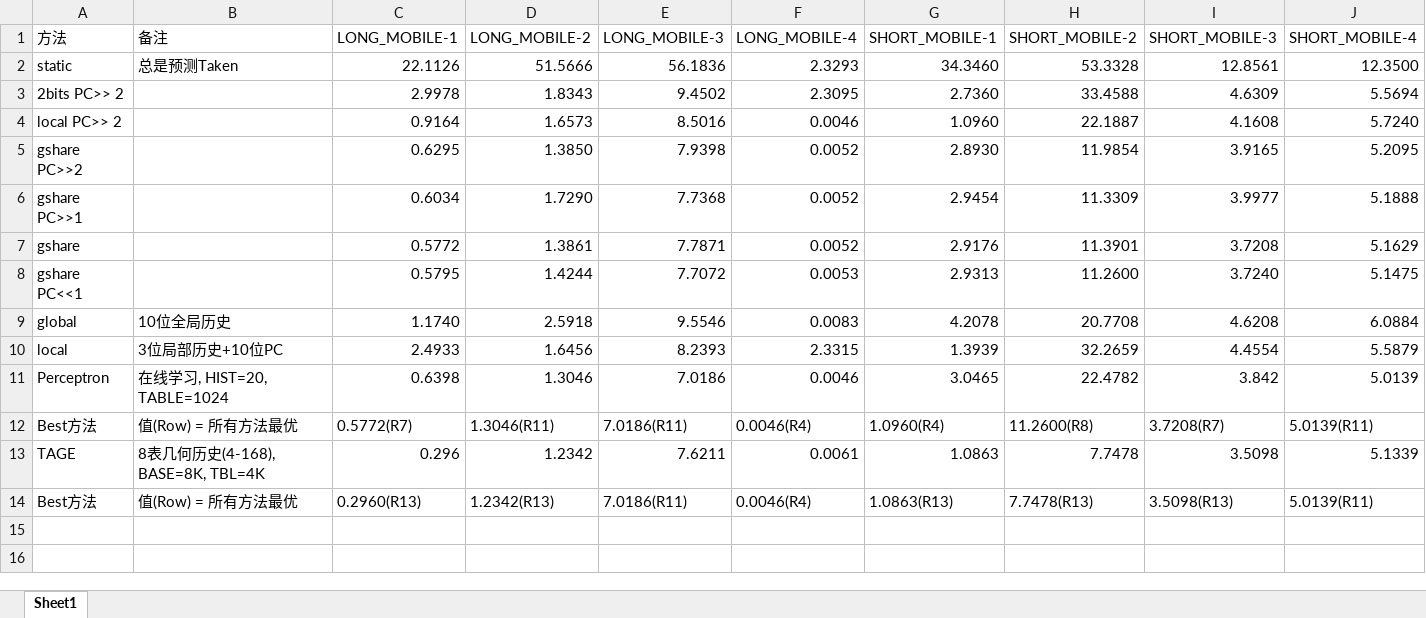
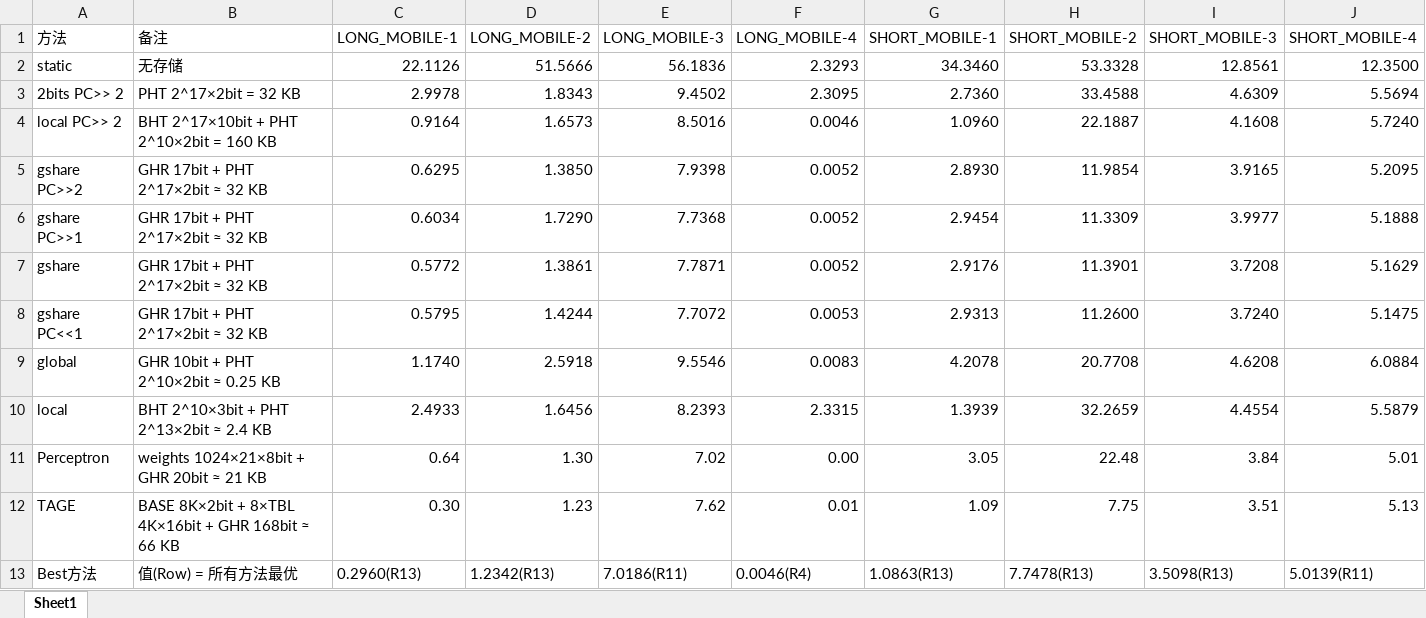
Before and after one commit to ren-yi-NUDT/CS-lab, an Excel workbook: Result.xlsx, sheet Sheet1, drawn as a sheet; only a part is shown; values as stored, in another font and other column widths than the file's, no cell formats; removed rows and columns are numbered as before the commit, all else as after; rows hold the shown columns only; the diff names each change by its address in the sheet, - before the commit and + after, or states it on an @@ line.

Commit message:
update: Result.xlsx

```diff
--- a/Result.xlsx (sheet Sheet1)
+++ b/Result.xlsx (sheet Sheet1)
-B2 (备注): 总是预测Taken
+B2 (备注): 无存储
-B3 (备注): (empty)
+B3 (备注): PHT 2^17×2bit = 32 KB
-B4 (备注): (empty)
+B4 (备注): BHT 2^17×10bit + PHT 2^10×2bit = 160 KB
-B5:B8 (备注): (empty)
+B5:B8 (备注): GHR 17bit + PHT 2^17×2bit ≈ 32 KB
-B9 (备注): 10位全局历史
+B9 (备注): GHR 10bit + PHT 2^10×2bit ≈ 0.25 KB
-B10 (备注): 3位局部历史+10位PC
+B10 (备注): BHT 2^10×3bit + PHT 2^13×2bit ≈ 2.4 KB
-row 11: Perceptron | 在线学习, HIST=20, TABLE=1024 | 0.6398 | 1.3046 | 7.0186 | 0.0046 | 3.0465 | 22.4782 | 3.842 | 5.0139
-row 12: Best方法 | 值(Row) = 所有方法最优 | 0.5772(R7) | 1.3046(R11) | 7.0186(R11) | 0.0046(R4) | 1.0960(R4) | 11.2600(R8) | 3.7208(R7) | 5.0139(R11)
-row 13: TAGE | 8表几何历史(4-168), BASE=8K, TBL=4K | 0.296 | 1.2342 | 7.6211 | 0.0061 | 1.0863 | 7.7478 | 3.5098 | 5.1339
+row 11: Perceptron | weights 1024×21×8bit + GHR 20bit ≈ 21 KB | 0.64 | 1.30 | 7.02 | 0.00 | 3.05 | 22.48 | 3.84 | 5.01
+row 12: TAGE | BASE 8K×2bit + 8×TBL 4K×16bit + GHR 168bit ≈ 66 KB | 0.30 | 1.23 | 7.62 | 0.01 | 1.09 | 7.75 | 3.51 | 5.13
```
Also changed, not shown: cell formats.
